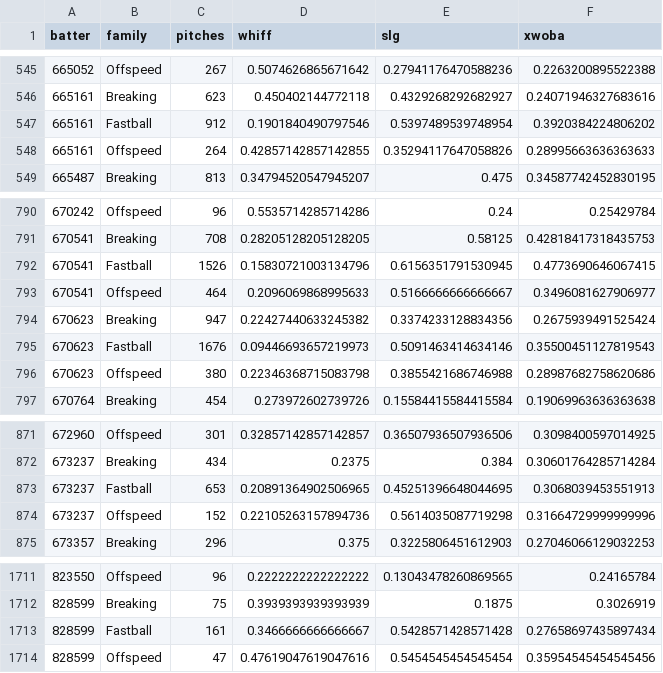
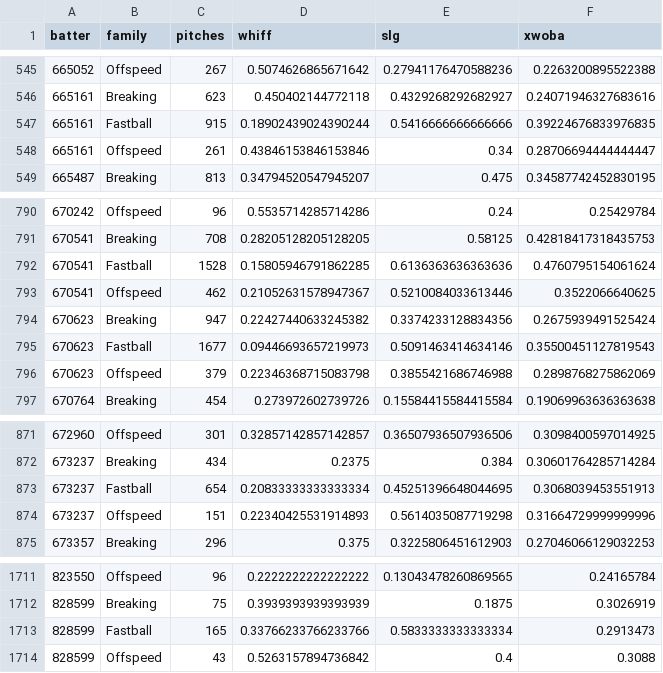
Before and after one commit to drshawnhall20176/DrHallMLBDashboard, a CSV file: data/hitter_pitch_splits.csv, drawn as a sheet; only a part is shown, gaps mark what is left out; the diff covers the shown part only.

```diff
--- a/data/hitter_pitch_splits.csv
+++ b/data/hitter_pitch_splits.csv
@@ -546,4 +546,4 @@ batter,family,pitches,whiff,slg,xwoba
 665161,Breaking,623,0.450402144772118,0.4329268292682927,0.24071946327683616
-665161,Fastball,912,0.1901840490797546,0.5397489539748954,0.3920384224806202
-665161,Offspeed,264,0.42857142857142855,0.35294117647058826,0.28995663636363633
+665161,Fastball,915,0.18902439024390244,0.5416666666666666,0.39224676833976835
+665161,Offspeed,261,0.43846153846153846,0.34,0.28706694444444447
 665487,Breaking,813,0.34794520547945207,0.475,0.34587742452830195
@@ -791,7 +791,7 @@ batter,family,pitches,whiff,slg,xwoba
 670541,Breaking,708,0.28205128205128205,0.58125,0.42818417318435753
-670541,Fastball,1526,0.15830721003134796,0.6156351791530945,0.4773690646067415
-670541,Offspeed,464,0.2096069868995633,0.5166666666666667,0.3496081627906977
+670541,Fastball,1528,0.15805946791862285,0.6136363636363636,0.4760795154061624
+670541,Offspeed,462,0.21052631578947367,0.5210084033613446,0.3522066640625
 670623,Breaking,947,0.22427440633245382,0.3374233128834356,0.2675939491525424
-670623,Fastball,1676,0.09446693657219973,0.5091463414634146,0.35500451127819543
-670623,Offspeed,380,0.22346368715083798,0.3855421686746988,0.28987682758620686
+670623,Fastball,1677,0.09446693657219973,0.5091463414634146,0.35500451127819543
+670623,Offspeed,379,0.22346368715083798,0.3855421686746988,0.2898768275862069
 670764,Breaking,454,0.273972602739726,0.15584415584415584,0.19069963636363638
@@ -872,4 +872,4 @@ batter,family,pitches,whiff,slg,xwoba
 673237,Breaking,434,0.2375,0.384,0.30601764285714284
-673237,Fastball,653,0.20891364902506965,0.45251396648044695,0.3068039453551913
-673237,Offspeed,152,0.22105263157894736,0.5614035087719298,0.31664729999999996
+673237,Fastball,654,0.20833333333333334,0.45251396648044695,0.3068039453551913
+673237,Offspeed,151,0.22340425531914893,0.5614035087719298,0.31664729999999996
 673357,Breaking,296,0.375,0.3225806451612903,0.27046066129032253
@@ -1712,3 +1712,3 @@ batter,family,pitches,whiff,slg,xwoba
 828599,Breaking,75,0.3939393939393939,0.1875,0.3026919
-828599,Fastball,161,0.3466666666666667,0.5428571428571428,0.27658697435897434
-828599,Offspeed,47,0.47619047619047616,0.5454545454545454,0.35954545454545456
+828599,Fastball,165,0.33766233766233766,0.5833333333333334,0.2913473
+828599,Offspeed,43,0.5263157894736842,0.4,0.3088
```
Also changed, not shown: 19 edited cells elsewhere in this file, data/hitter_pitch_type_splits.csv, data/pitcher_arsenals.csv.
